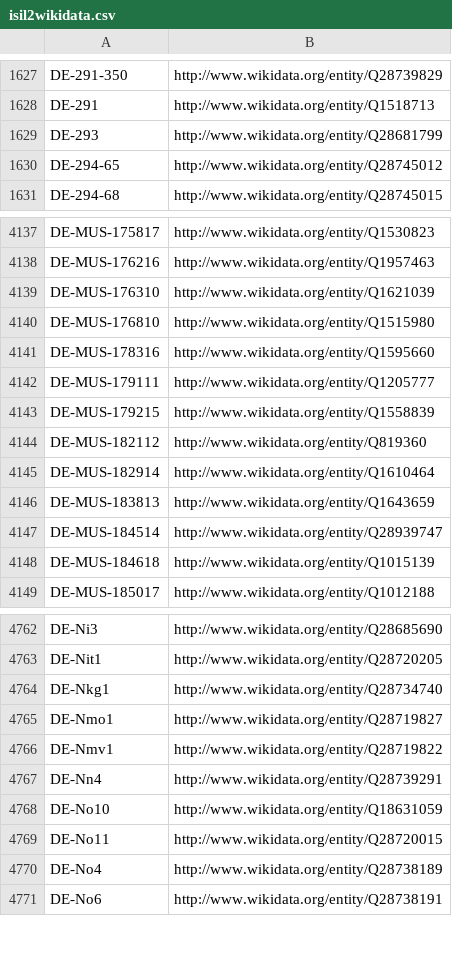
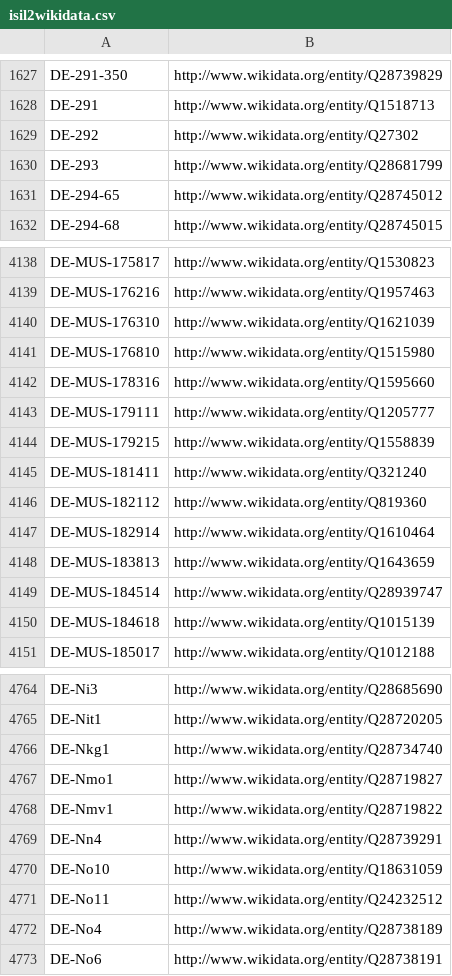
Before and after one commit to hbz/lookup-tables, a CSV file: data/isil2wikidata.csv, drawn as a sheet; only a part is shown, gaps mark what is left out.

Commit message:
Update isil2wikidata

```diff
--- a/data/isil2wikidata.csv
+++ b/data/isil2wikidata.csv
@@ -1628,2 +1628,3 @@ DE-291-350	http://www.wikidata.org/entity/Q28739829
 DE-291	http://www.wikidata.org/entity/Q1518713
+DE-292	http://www.wikidata.org/entity/Q27302
 DE-293	http://www.wikidata.org/entity/Q28681799
@@ -4143,2 +4144,3 @@ DE-MUS-179111	http://www.wikidata.org/entity/Q1205777
 DE-MUS-179215	http://www.wikidata.org/entity/Q1558839
+DE-MUS-181411	http://www.wikidata.org/entity/Q321240
 DE-MUS-182112	http://www.wikidata.org/entity/Q819360
@@ -4768,3 +4770,3 @@ DE-Nn4	http://www.wikidata.org/entity/Q28739291
 DE-No10	http://www.wikidata.org/entity/Q18631059
-DE-No11	http://www.wikidata.org/entity/Q28720015
+DE-No11	http://www.wikidata.org/entity/Q24232512
 DE-No4	http://www.wikidata.org/entity/Q28738189
```
